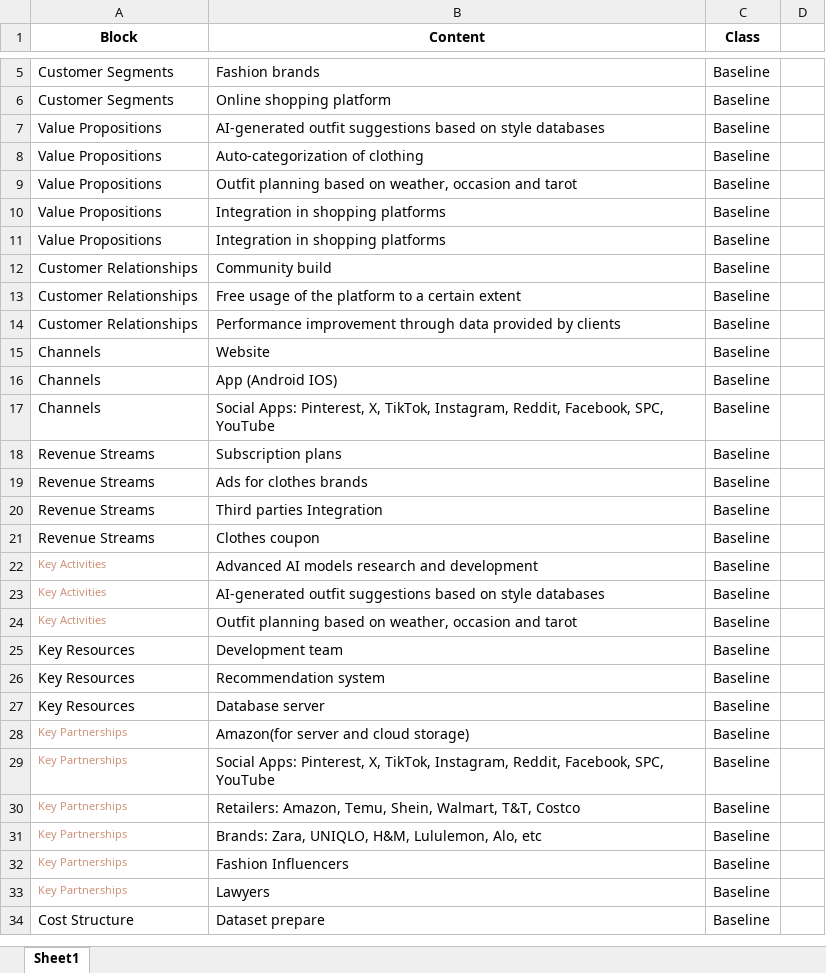
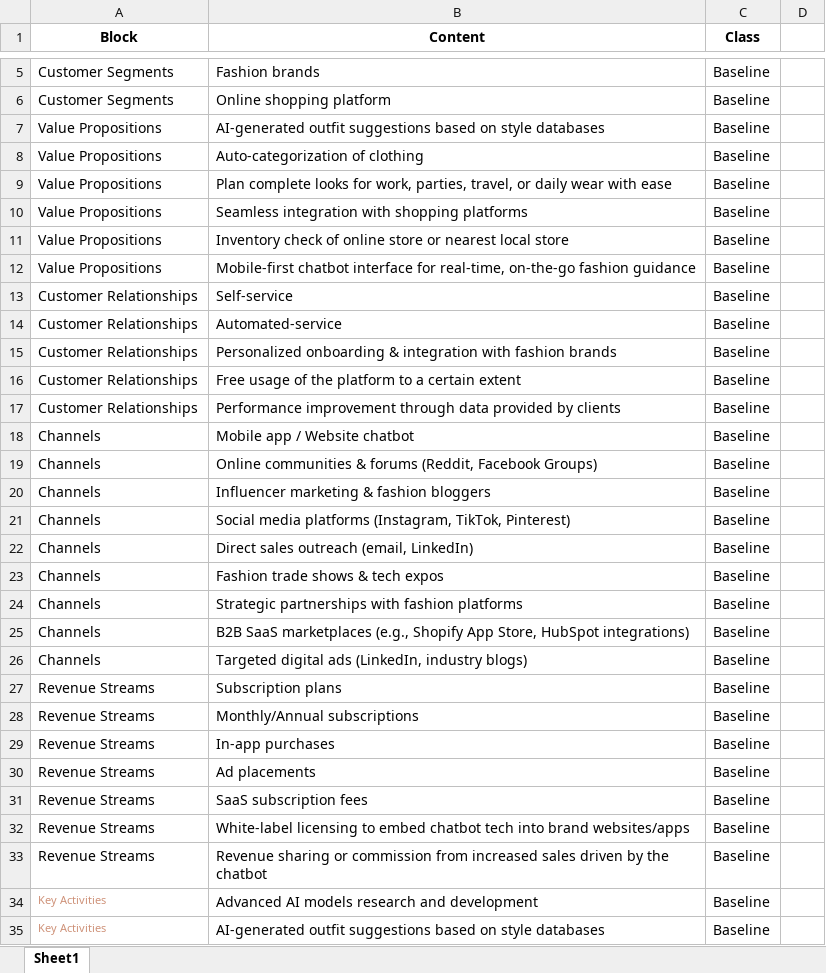
Before and after one commit to maxzhangg/BMC-Generator, an Excel workbook: BMC.xlsx, sheet Sheet1, drawn as a sheet; only a part is shown, gaps mark what is left out; the shorter side is filled out with more unchanged rows; values as stored, in another font and other column widths than the file's, no borders; addresses are those after the commit; the diff covers the shown part only; the diff names each change by its address in the sheet, - before the commit and + after, or states it on an @@ line.

```diff
--- a/BMC.xlsx (sheet Sheet1)
+++ b/BMC.xlsx (sheet Sheet1)
-B9 (Content): Outfit planning based on weather, occasion and tarot
+B9 (Content): Plan complete looks for work, parties, travel, or daily wear with ease
-B10 (Content): Integration in shopping platforms
+B10 (Content): Seamless integration with shopping platforms
-B11 (Content): Integration in shopping platforms
+B11 (Content): Inventory check of online store or nearest local store
+row 12: Value Propositions | Mobile-first chatbot interface for real-time, on-the-go fashion guidance | Baseline
+row 13: Customer Relationships | Self-service | Baseline
-B14 (Content): Community build
+B14 (Content): Automated-service
+row 15: Customer Relationships | Personalized onboarding & integration with fashion brands | Baseline
-B18 (Content): Website
+B18 (Content): Mobile app / Website chatbot
-B19 (Content): App (Android IOS)
+B19 (Content): Online communities & forums (Reddit, Facebook Groups)
+row 20: Channels | Influencer marketing & fashion bloggers | Baseline
-B21 (Content): Social Apps: Pinterest, X, TikTok, Instagram, Reddit, Facebook, SPC, YouTube
+B21 (Content): Social media platforms (Instagram, TikTok, Pinterest)
+row 22: Channels | Direct sales outreach (email, LinkedIn) | Baseline
+row 23: Channels | Fashion trade shows & tech expos | Baseline
+row 24: Channels | Strategic partnerships with fashion platforms | Baseline
+row 25: Channels | B2B SaaS marketplaces (e.g., Shopify App Store, HubSpot integrations) | Baseline
+row 26: Channels | Targeted digital ads (LinkedIn, industry blogs) | Baseline
-B28 (Content): Ads for clothes brands
+B28 (Content): Monthly/Annual subscriptions
-B29 (Content): Third parties Integration
+B29 (Content): In-app purchases
-B30 (Content): Clothes coupon
+B30 (Content): Ad placements
+row 31: Revenue Streams | SaaS subscription fees | Baseline
+row 32: Revenue Streams | White-label licensing to embed chatbot tech into brand websites/apps | Baseline
+row 33: Revenue Streams | Revenue sharing or commission from increased sales driven by the chatbot | Baseline
```
Also changed, not shown: 6 edited cells elsewhere in this sheet, 11 other files.
